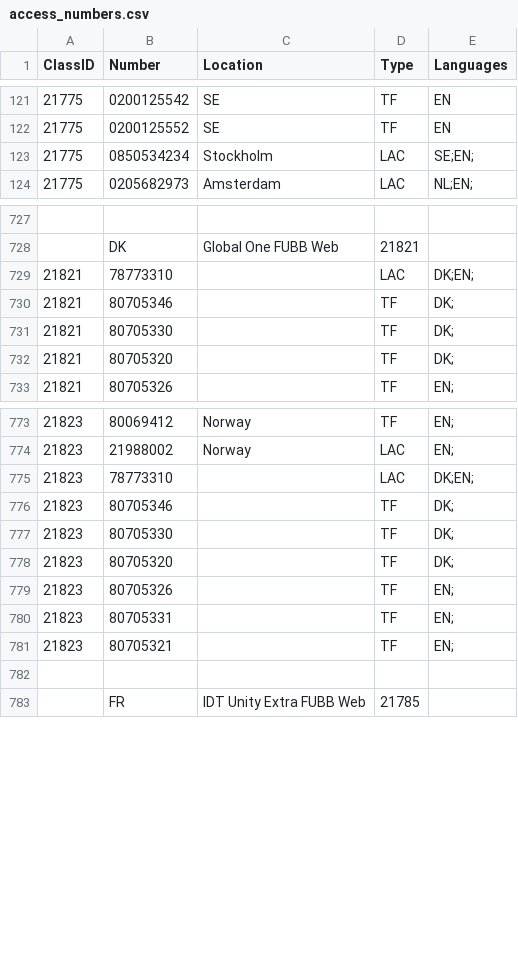
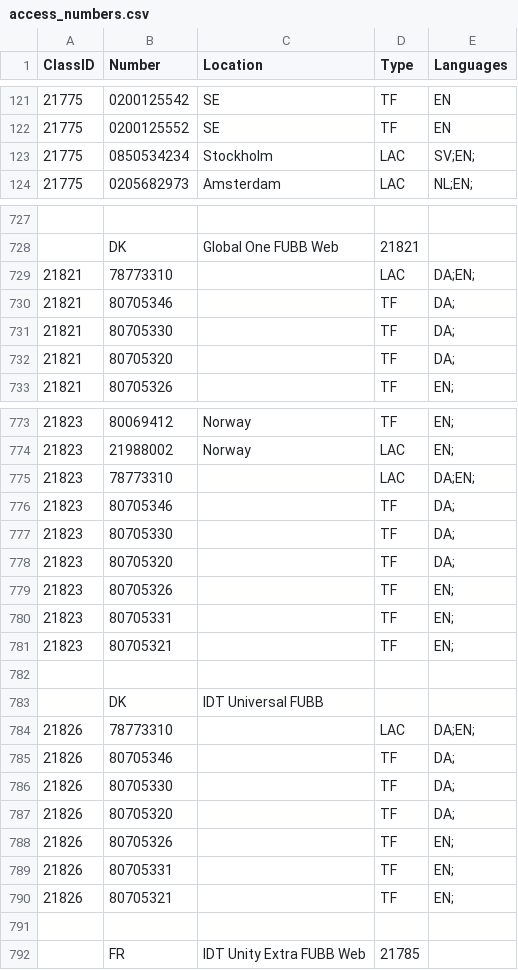
Before and after one commit to imansoltani/UniversalIDT, a CSV file: app/Resources/Import/CSV/access_numbers.csv, drawn as a sheet; only a part is shown, gaps mark what is left out; the diff covers the shown part only; the diff names each change by its address in the sheet, - before the commit and + after, or states it on an @@ line.

Commit message:
fix

```diff
--- a/app/Resources/Import/CSV/access_numbers.csv
+++ b/app/Resources/Import/CSV/access_numbers.csv
-E123 (Languages): SE;EN;
+E123 (Languages): SV;EN;
-E729 (Languages): DK;EN;
+E729 (Languages): DA;EN;
-E730:E732 (Languages): DK;
+E730:E732 (Languages): DA;
-E775 (Languages): DK;EN;
+E775 (Languages): DA;EN;
-E776:E778 (Languages): DK;
+E776:E778 (Languages): DA;
+row 782: (empty)
+row 783:  | DK | IDT Universal FUBB
+row 784: 21826 | 78773310 |  | LAC | DA;EN;
+row 785: 21826 | 80705346 |  | TF | DA;
+row 786: 21826 | 80705330 |  | TF | DA;
+row 787: 21826 | 80705320 |  | TF | DA;
+row 788: 21826 | 80705326 |  | TF | EN;
+row 789: 21826 | 80705331 |  | TF | EN;
+row 790: 21826 | 80705321 |  | TF | EN;
```
Also changed, not shown: 26 edited cells elsewhere in this file.
